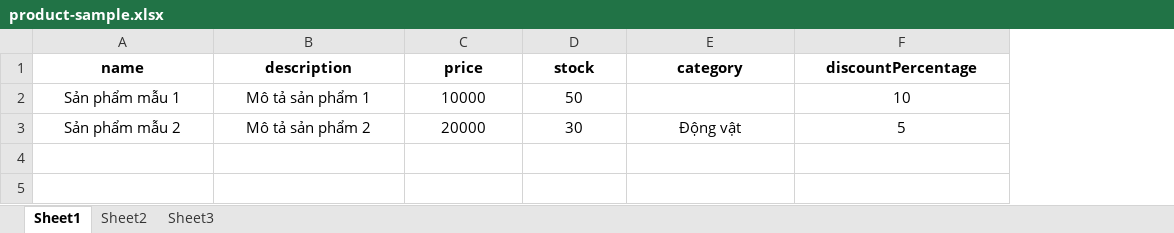
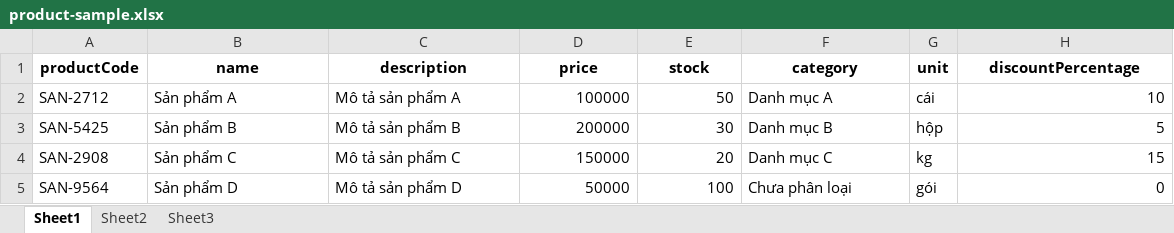
Before and after one commit to luuconghoangnam/POS-app, an Excel workbook: public/templates/product-sample.xlsx, sheet Sheet1, drawn as a sheet; values as stored, in another font and other column widths than the file's, no borders; addresses are those after the commit; the diff names each change by its address in the sheet, - before the commit and + after, or states it on an @@ line.

Commit message:
thêm trường productCode + unit cho product, sửa layout

```diff
--- a/public/templates/product-sample.xlsx (sheet Sheet1)
+++ b/public/templates/product-sample.xlsx (sheet Sheet1)
+column A (productCode), rows 2-3: SAN-2712 | SAN-5425
+column G (unit), rows 2-3: cái | hộp
-B2 (name): Sản phẩm mẫu 1
+B2 (name): Sản phẩm A
-B2:C3 alignment: center
+B2:C3 alignment: left
-C2 (description): Mô tả sản phẩm 1
+C2 (description): Mô tả sản phẩm A
-D2 (price): 10000
+D2 (price): 100000
-D2:E3 alignment: center
+D2:E3 alignment: right
-F2 (category): (empty)
+F2 (category): Danh mục A
-H2:H3 alignment: center
+H2:H3 alignment: right
-B3 (name): Sản phẩm mẫu 2
+B3 (name): Sản phẩm B
-C3 (description): Mô tả sản phẩm 2
+C3 (description): Mô tả sản phẩm B
-D3 (price): 20000
+D3 (price): 200000
-F3 (category): Động vật
+F3 (category): Danh mục B
-F3 alignment: center
+F3 alignment: left
+row 4: SAN-2908 | Sản phẩm C | Mô tả sản phẩm C | 150000 | 20 | Danh mục C | kg | 15
+row 5: SAN-9564 | Sản phẩm D | Mô tả sản phẩm D | 50000 | 100 | Chưa phân loại | gói | 0
```
Also changed, not shown: 27 other files.
